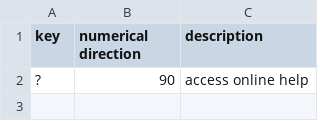
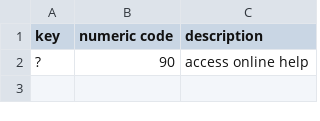
Before and after one commit to riscy/gladrl, a CSV file: config/keybindings.csv, drawn as a sheet; only a part is shown.

```diff
--- a/config/keybindings.csv
+++ b/config/keybindings.csv
@@ -1,2 +1,2 @@
-"key", "numerical direction", "description"
+"key", "numeric code", "description"
 "?", 90, "access online help"
```
Also changed, not shown: 9 other files.
